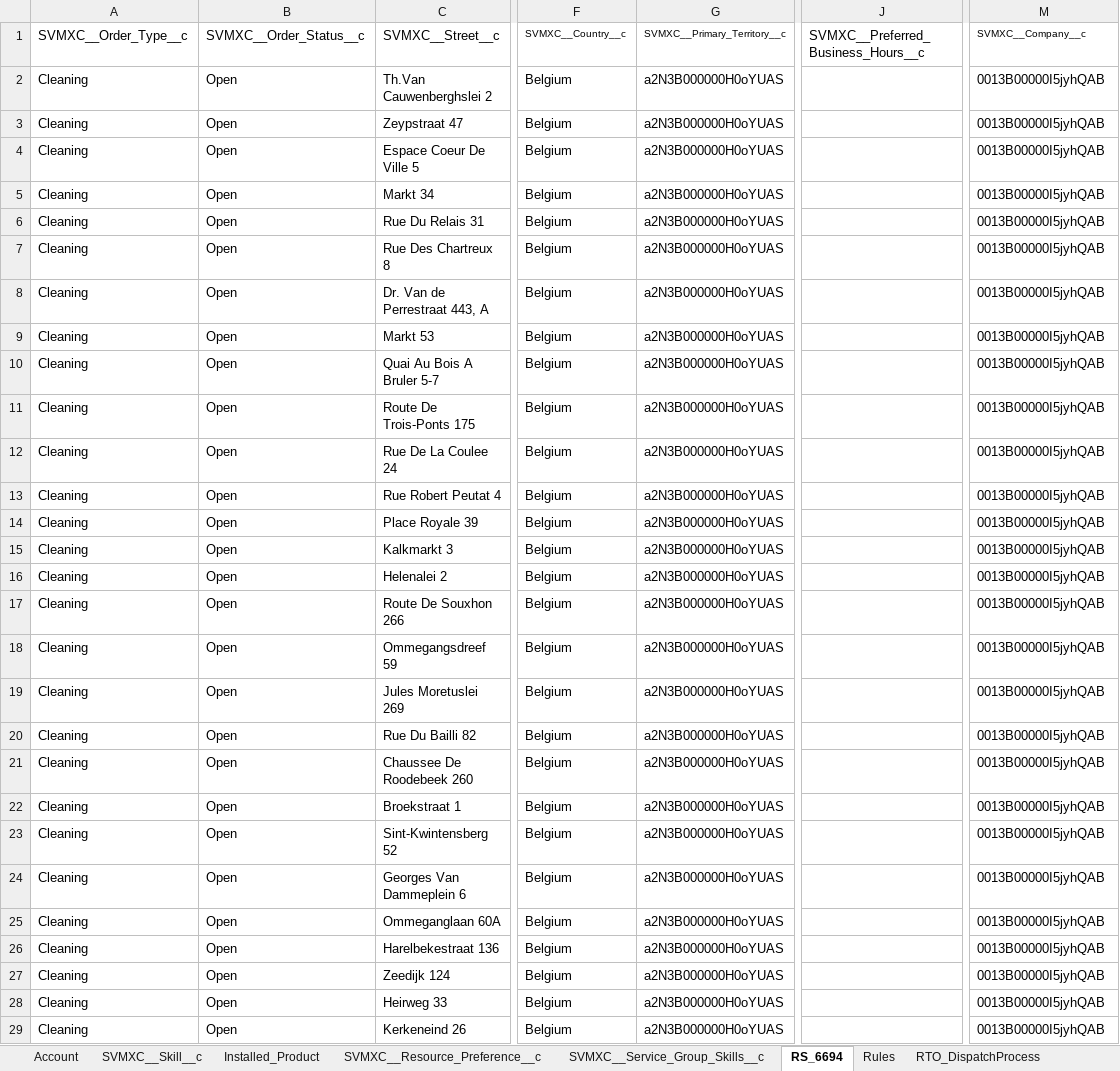
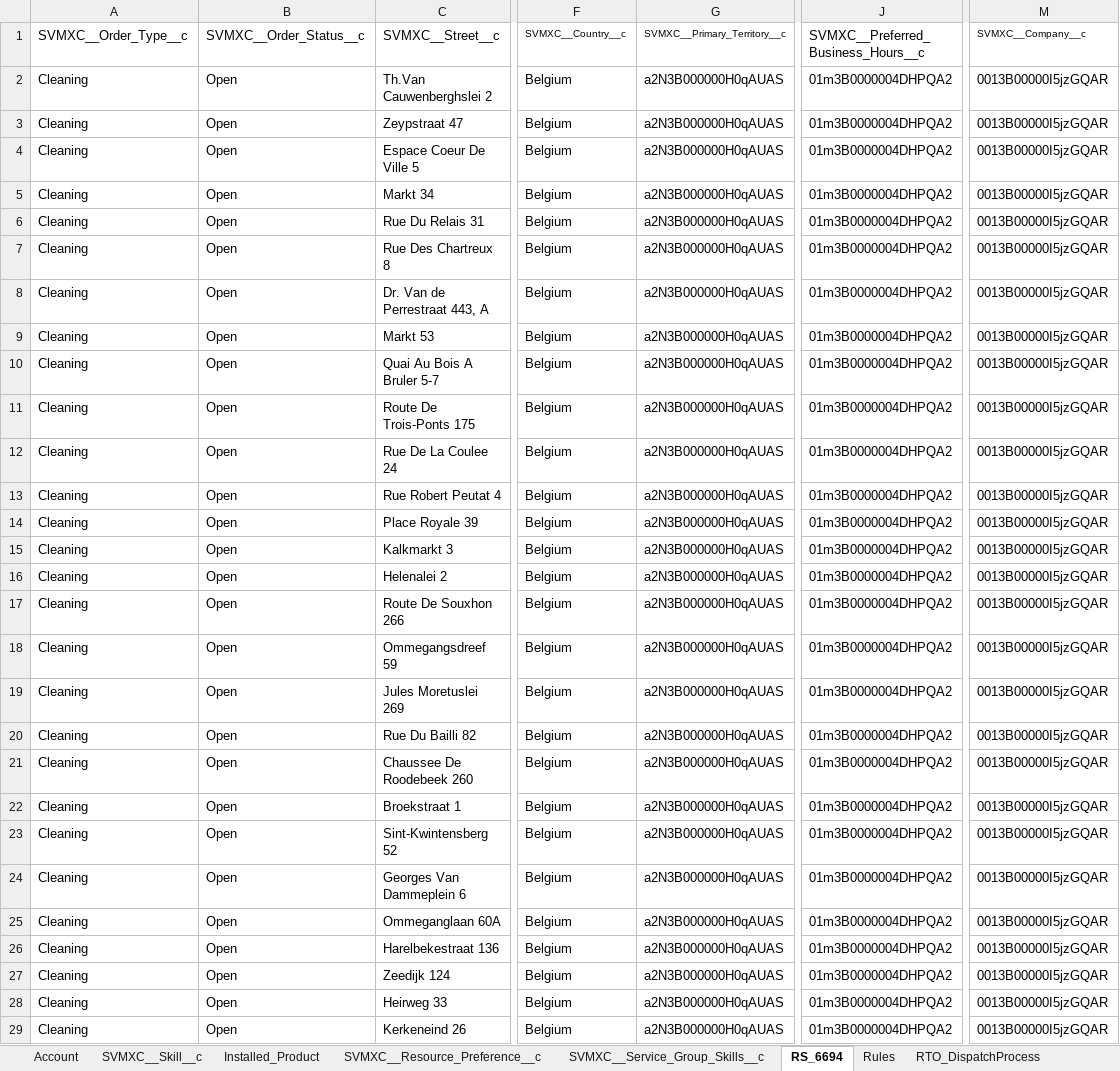
Before and after one commit to AbdulSvmx/Sahi_Project_Lightning, an Excel workbook: svmx/test_lab/test_cases/optimax/op_excleData/automation.xlsx, sheet RS_6694, drawn as a sheet; only a part is shown, gaps mark what is left out; values as stored, in another font and other column widths than the file's, no borders; the diff covers the shown part only; the diff names each change by its address in the sheet, - before the commit and + after, or states it on an @@ line.

```diff
--- a/svmx/test_lab/test_cases/optimax/op_excleData/automation.xlsx (sheet RS_6694)
+++ b/svmx/test_lab/test_cases/optimax/op_excleData/automation.xlsx (sheet RS_6694)
-G2:G29: a2N3B000000H0oYUAS
+G2:G29: a2N3B000000H0qAUAS
-J2:J29: (empty)
+J2:J29: 01m3B0000004DHPQA2
-M2:M29: 0013B00000I5jyhQAB
+M2:M29: 0013B00000I5jzGQAR
```
Also changed, not shown: 165 edited cells elsewhere in this sheet, sheet SVMXC__Service_Group_Members__c, sheet SVMXC__Service_Group_Skills__c, sheet SVMXC__Resource_Preference__c, sheet Account, sheet SVMXC__Skill__c, sheet SVMXC__Territory__c, 2 more sheets, 1 other file.
